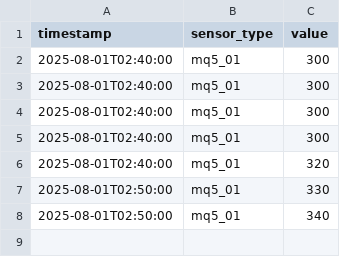
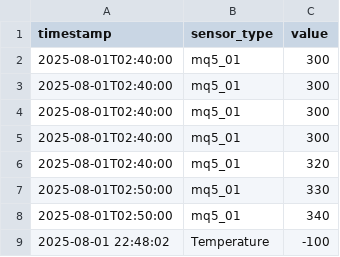
Before and after one commit to hemanthsunkara05/Project-IOT-ANOMALY-DETECTION, a CSV file: sensor_data.csv, drawn as a sheet; the diff names each change by its address in the sheet, - before the commit and + after, or states it on an @@ line.

```diff
--- a/sensor_data.csv
+++ b/sensor_data.csv
+row 9: 2025-08-01 22:48:02 | Temperature | -100
```
Also changed, not shown: 1 other file.
